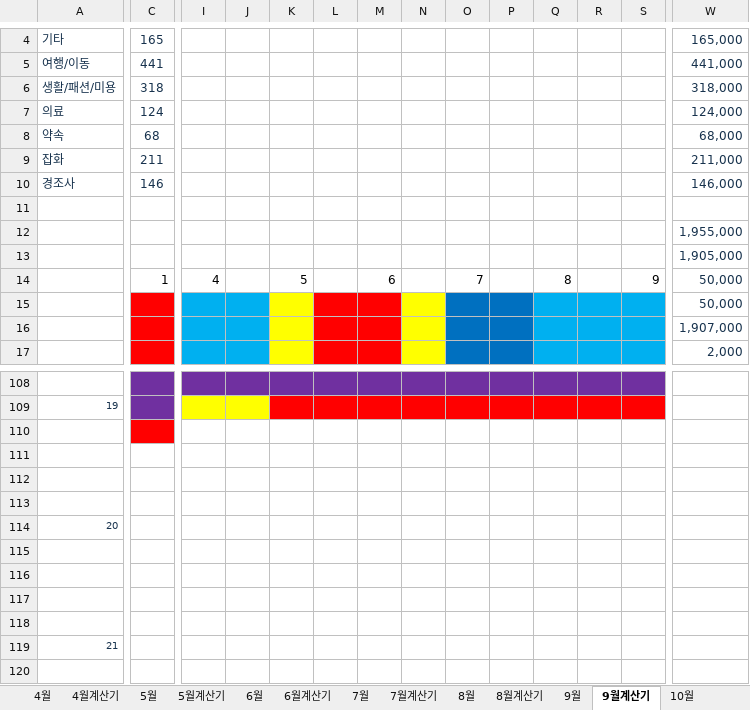
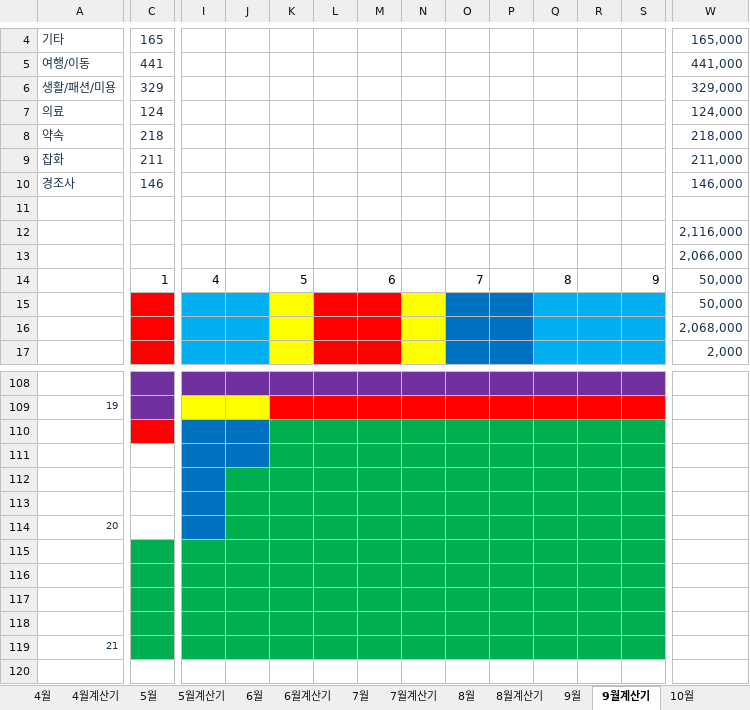
Before and after one commit to devcmy/budgetbook, an Excel workbook: excelWork/테트리스_가계부_2026_고도화.xlsm, sheet 9월계산기, drawn as a sheet; only a part is shown, gaps mark what is left out; values as stored, in another font and other column widths than the file's, no borders; charts and pictures not drawn; the diff covers the shown part only; the diff names each change by its address in the sheet, - before the commit and + after, or states it on an @@ line.

```diff
--- a/excelWork/테트리스_가계부_2026_고도화.xlsm (sheet 9월계산기)
+++ b/excelWork/테트리스_가계부_2026_고도화.xlsm (sheet 9월계산기)
-C6: 318
+C6: 329
-W6: 318,000
+W6: 329,000
-C8: 68
+C8: 218
-W8: 68,000
+W8: 218,000
-W12: 1,955,000
+W12: 2,116,000
-W13: 1,905,000
+W13: 2,066,000
-W16: 1,907,000
+W16: 2,068,000
-I110:J110 fill: none
+I110:J110 fill: #0070C0
-K110:S111 fill: none
+K110:S111 fill: #00B050
-I111:J111 fill: none
+I111:J111 fill: #0070C0
-I112:I114 fill: none
+I112:I114 fill: #0070C0
-J112:S114 fill: none
+J112:S114 fill: #00B050
-C115:S116 fill: none
+C115:S116 fill: #00B050
-C117:S119 fill: none
+C117:S119 fill: #00B050
```
Also changed, not shown: 3 edited cells and cell formats elsewhere in this sheet, sheet 12월, sheet 11월, sheet 10월, sheet 10월계산기, sheet 9월, formulas that keep their value, hidden cells, 15 other files.
